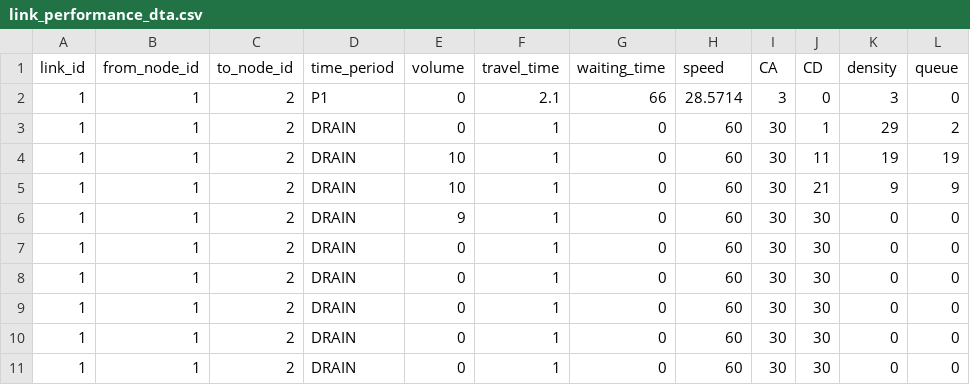
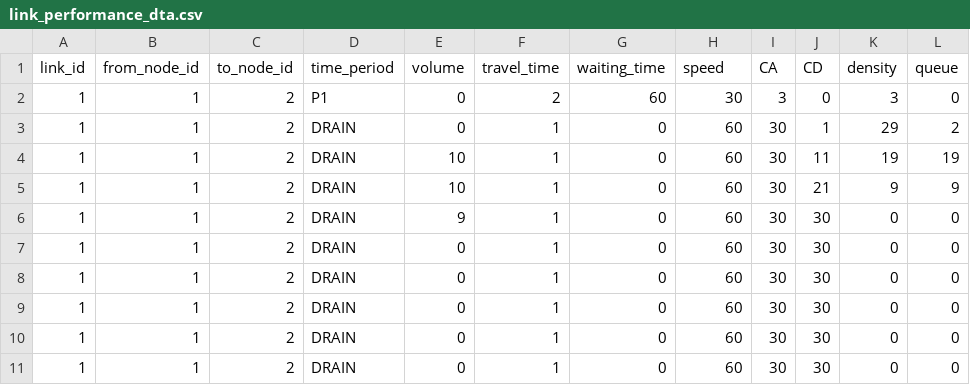
Before and after one commit to asu-trans-ai-lab/openDTA, a CSV file: dev/self_test_simulation/output/ST00c/link_performance_dta.csv, drawn as a sheet.

```diff
--- a/dev/self_test_simulation/output/ST00c/link_performance_dta.csv
+++ b/dev/self_test_simulation/output/ST00c/link_performance_dta.csv
@@ -1,3 +1,3 @@
 link_id,from_node_id,to_node_id,time_period,volume,travel_time,waiting_time,speed,CA,CD,density,queue
-1,1,2,P1,0,2.1,66,28.5714,3,0,3,0
+1,1,2,P1,0,2,60,30,3,0,3,0
 1,1,2,DRAIN,0,1,0,60,30,1,29,2
```
Also changed, not shown: dev/self_test_simulation/output/ST02g_trapezoid/link_performance_dta.csv, dev/self_test_simulation/output/ST05a_spatial_spillback/link_performance_dta.csv, 27 other files.
